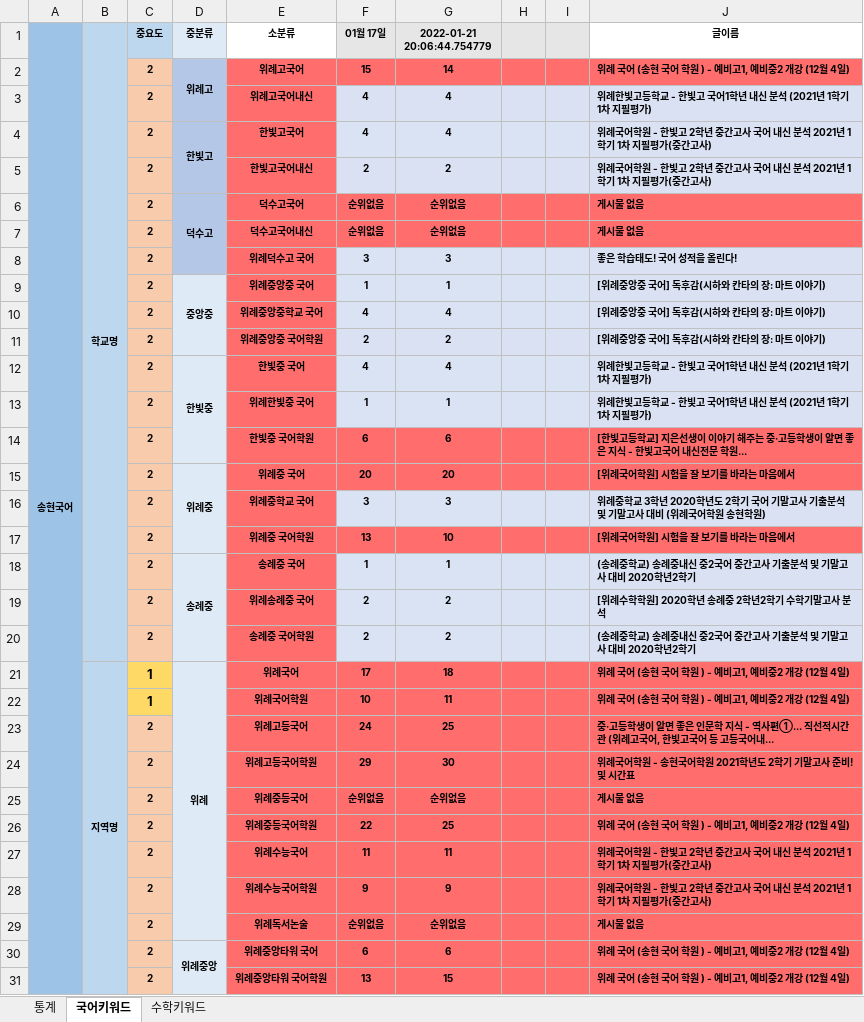
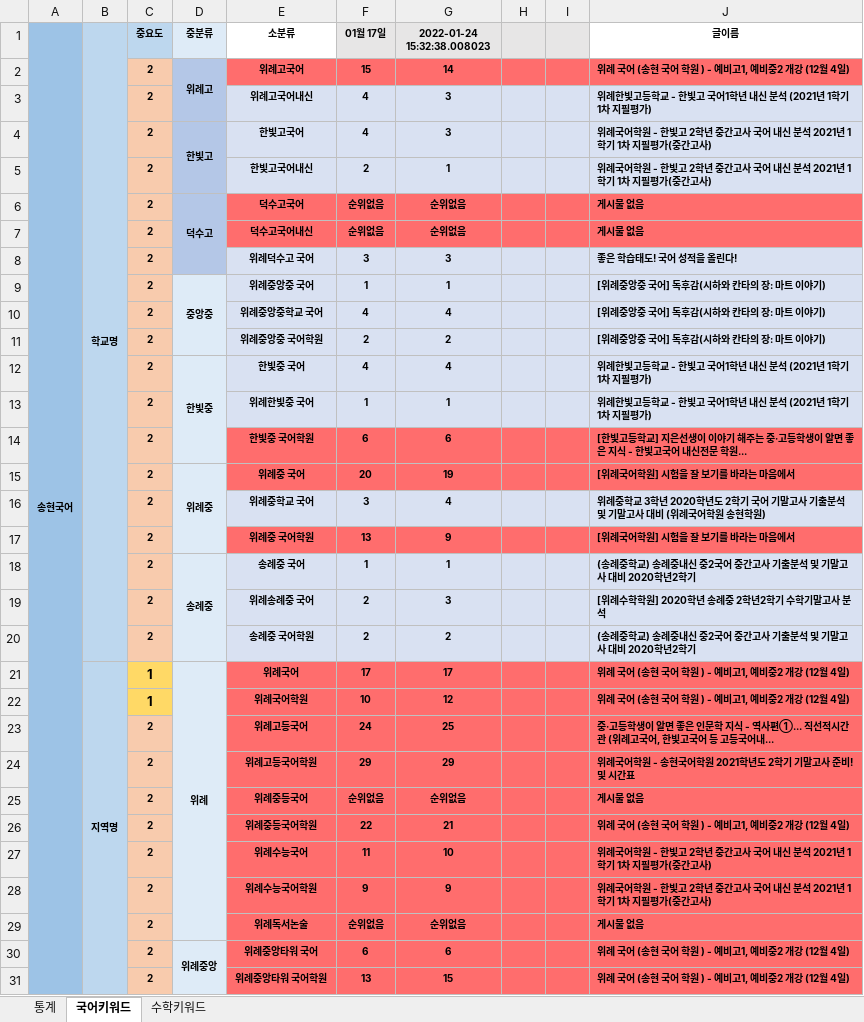
Before and after one commit to applleeee/wirye_blog, an Excel workbook: blog_keyword.xlsx, sheet 국어키워드, drawn as a sheet; only a part is shown; values as stored, in another font and other column widths than the file's, no borders; the diff covers the shown part only; the diff names each change by its address in the sheet, - before the commit and + after, or states it on an @@ line.

```diff
--- a/blog_keyword.xlsx (sheet 국어키워드)
+++ b/blog_keyword.xlsx (sheet 국어키워드)
-G1: 2022-01-21 20:06:44.754779
+G1: 2022-01-24 15:32:38.008023
-E3:E5 fill: #FF6D6D
+E3:E5 fill: #D9E1F2
-G3:G4 (2022-01-24 15:32:38.008023): 4
+G3:G4 (2022-01-24 15:32:38.008023): 3
-G5 (2022-01-24 15:32:38.008023): 2
+G5 (2022-01-24 15:32:38.008023): 1
-E8:E13 fill: #FF6D6D
+E8:E13 fill: #D9E1F2
-G15 (2022-01-24 15:32:38.008023): 20
+G15 (2022-01-24 15:32:38.008023): 19
-E16 fill: #FF6D6D
+E16 fill: #D9E1F2
-G16 (2022-01-24 15:32:38.008023): 3
+G16 (2022-01-24 15:32:38.008023): 4
-G17 (2022-01-24 15:32:38.008023): 10
+G17 (2022-01-24 15:32:38.008023): 9
-E18:E20 fill: #FF6D6D
+E18:E20 fill: #D9E1F2
-G19 (2022-01-24 15:32:38.008023): 2
+G19 (2022-01-24 15:32:38.008023): 3
-G21 (2022-01-24 15:32:38.008023): 18
+G21 (2022-01-24 15:32:38.008023): 17
-G22 (2022-01-24 15:32:38.008023): 11
+G22 (2022-01-24 15:32:38.008023): 12
-G24 (2022-01-24 15:32:38.008023): 30
+G24 (2022-01-24 15:32:38.008023): 29
-G26 (2022-01-24 15:32:38.008023): 25
+G26 (2022-01-24 15:32:38.008023): 21
-G27 (2022-01-24 15:32:38.008023): 11
+G27 (2022-01-24 15:32:38.008023): 10
```
Also changed, not shown: cell formats elsewhere in this sheet, sheet 수학키워드, 위례블로그 통계(국어,수학).xlsx, 1 other file.
